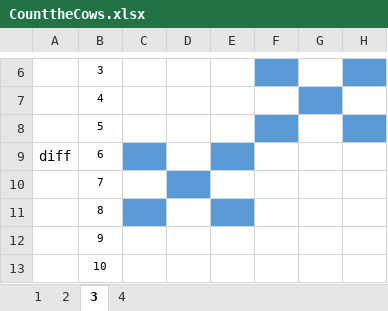
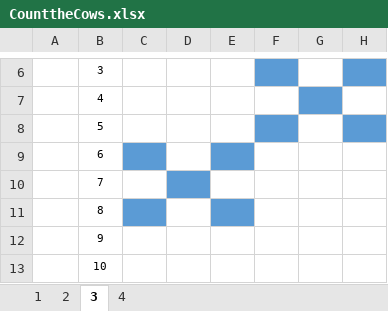
Before and after one commit to gzshawnliang/competitive-programming, an Excel workbook: other2/thomas/usaco/USACO21FebGoldPro3CounttheCows/CounttheCows.xlsx, sheet 3, drawn as a sheet; only a part is shown, gaps mark what is left out; values as stored, in another font and other column widths than the file's, no borders; charts and pictures not drawn; the diff names each change by its address in the sheet, - before the commit and + after, or states it on an @@ line.

```diff
--- a/other2/thomas/usaco/USACO21FebGoldPro3CounttheCows/CounttheCows.xlsx (sheet 3)
+++ b/other2/thomas/usaco/USACO21FebGoldPro3CounttheCows/CounttheCows.xlsx (sheet 3)
-A9: diff
+A9: (empty)
```
Also changed, not shown: sheet 2, charts or pictures, 12 other files.
